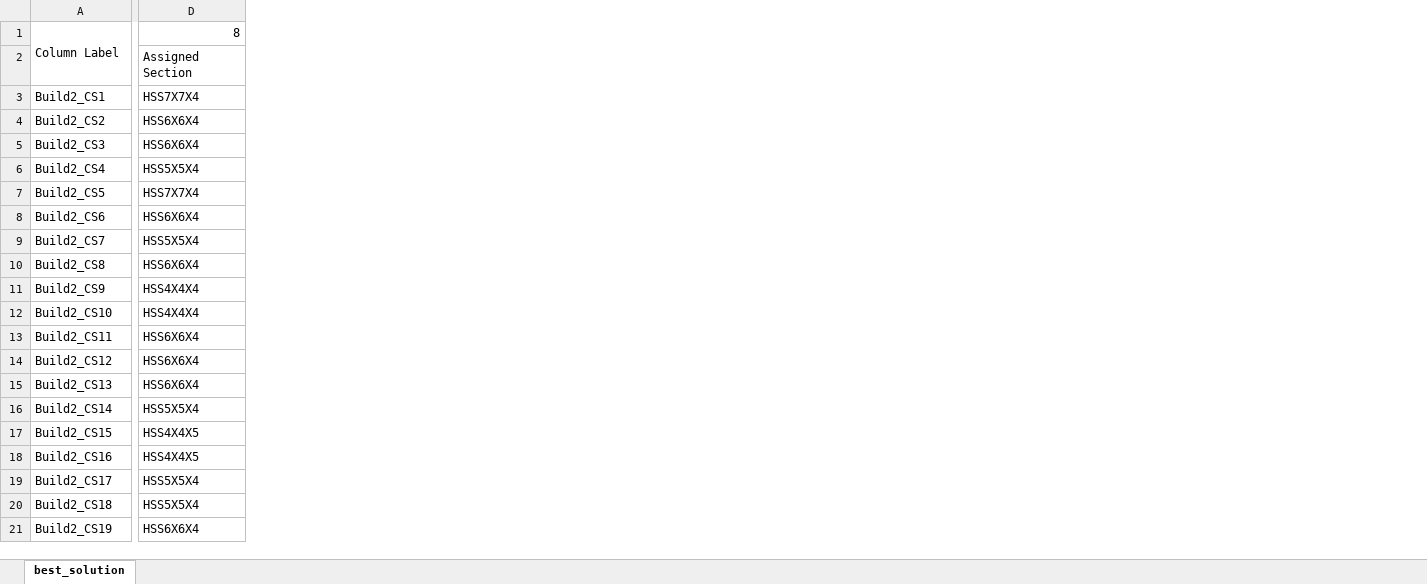
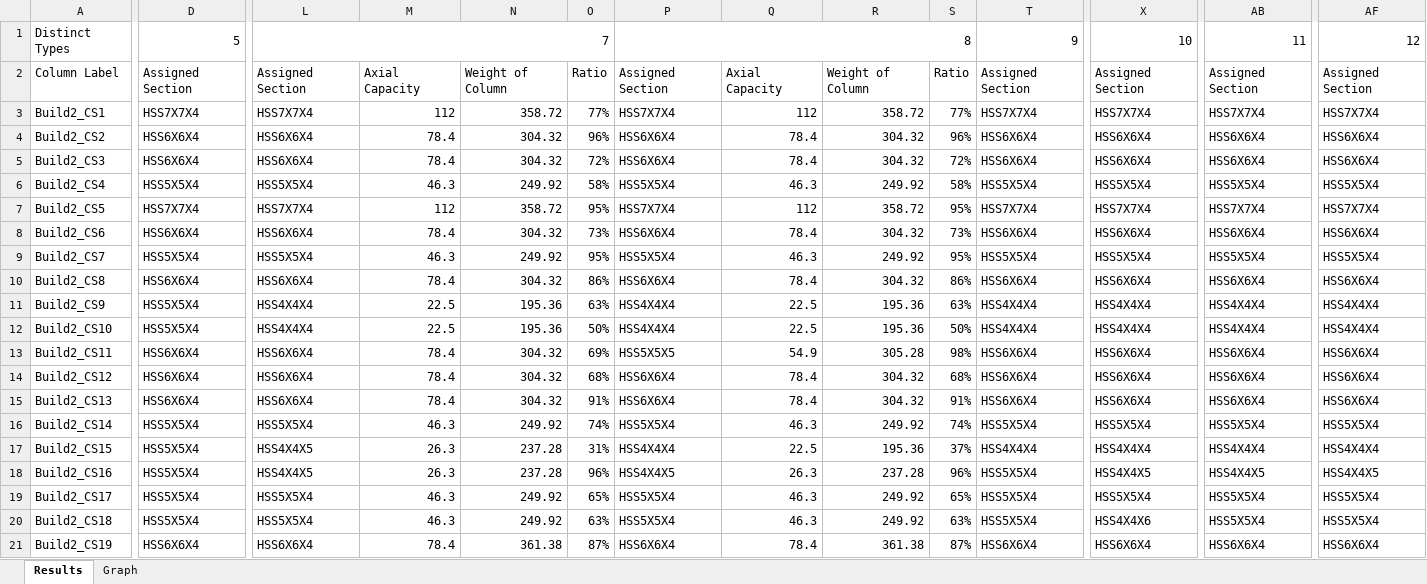
Before and after one commit to divyangsoni/geneticColumn, an Excel workbook: results.xlsx, sheet Results, drawn as a sheet; only a part is shown, gaps mark what is left out; values as stored, in another font and other column widths than the file's, no cell formats; conditional formats not drawn; removed rows and columns are numbered as before the commit, all else as after; rows hold the shown columns only; the diff covers the shown part only; the diff names each change by its address in the sheet, - before the commit and + after, or states it on an @@ line.

```diff
--- a/results.xlsx (sheet Results)
+++ b/results.xlsx (sheet Results)
-sheet tab: best_solution
+sheet tab: Results
+sheet tab: Graph
+column L, rows 2-21: Assigned Section | HSS7X7X4 | HSS6X6X4 | HSS6X6X4 | HSS5X5X4 | HSS7X7X4 | HSS6X6X4 | HSS5X5X4 | HSS6X6X4 | HSS4X4X4 | HSS4X4X4 | HSS6X6X4 | HSS6X6X4 | HSS6X6X4 | HSS5X5X4 | HSS4X4X5 | HSS4X4X5 | HSS5X5X4 | HSS5X5X4 | HSS6X6X4
+column M, rows 2-21: Axial Capacity | 112 | 78.4 | 78.4 | 46.3 | 112 | 78.4 | 46.3 | 78.4 | 22.5 | 22.5 | 78.4 | 78.4 | 78.4 | 46.3 | 26.3 | 26.3 | 46.3 | 46.3 | 78.4
+column N, rows 2-21: Weight of Column | 358.72 | 304.32 | 304.32 | 249.92 | 358.72 | 304.32 | 249.92 | 304.32 | 195.36 | 195.36 | 304.32 | 304.32 | 304.32 | 249.92 | 237.28 | 237.28 | 249.92 | 249.92 | 361.38
+column O, rows 2-21: Ratio | 77% | 96% | 72% | 58% | 95% | 73% | 95% | 86% | 63% | 50% | 69% | 68% | 91% | 74% | 31% | 96% | 65% | 63% | 87%
+column P, rows 2-21: Assigned Section | HSS7X7X4 | HSS6X6X4 | HSS6X6X4 | HSS5X5X4 | HSS7X7X4 | HSS6X6X4 | HSS5X5X4 | HSS6X6X4 | HSS4X4X4 | HSS4X4X4 | HSS5X5X5 | HSS6X6X4 | HSS6X6X4 | HSS5X5X4 | HSS4X4X4 | HSS4X4X5 | HSS5X5X4 | HSS5X5X4 | HSS6X6X4
+column Q, rows 2-21: Axial Capacity | 112 | 78.4 | 78.4 | 46.3 | 112 | 78.4 | 46.3 | 78.4 | 22.5 | 22.5 | 54.9 | 78.4 | 78.4 | 46.3 | 22.5 | 26.3 | 46.3 | 46.3 | 78.4
+column R, rows 2-21: Weight of Column | 358.72 | 304.32 | 304.32 | 249.92 | 358.72 | 304.32 | 249.92 | 304.32 | 195.36 | 195.36 | 305.28 | 304.32 | 304.32 | 249.92 | 195.36 | 237.28 | 249.92 | 249.92 | 361.38
+column S, rows 2-21: Ratio | 77% | 96% | 72% | 58% | 95% | 73% | 95% | 86% | 63% | 50% | 98% | 68% | 91% | 74% | 37% | 96% | 65% | 63% | 87%
+column T, rows 2-21: Assigned Section | HSS7X7X4 | HSS6X6X4 | HSS6X6X4 | HSS5X5X4 | HSS7X7X4 | HSS6X6X4 | HSS5X5X4 | HSS6X6X4 | HSS4X4X4 | HSS4X4X4 | HSS6X6X4 | HSS6X6X4 | HSS6X6X4 | HSS5X5X4 | HSS4X4X4 | HSS5X5X4 | HSS5X5X4 | HSS5X5X4 | HSS6X6X4
+column X, rows 2-21: Assigned Section | HSS7X7X4 | HSS6X6X4 | HSS6X6X4 | HSS5X5X4 | HSS7X7X4 | HSS6X6X4 | HSS5X5X4 | HSS6X6X4 | HSS4X4X4 | HSS4X4X4 | HSS6X6X4 | HSS6X6X4 | HSS6X6X4 | HSS5X5X4 | HSS4X4X4 | HSS4X4X5 | HSS5X5X4 | HSS4X4X6 | HSS6X6X4
+column AB, rows 2-21: Assigned Section | HSS7X7X4 | HSS6X6X4 | HSS6X6X4 | HSS5X5X4 | HSS7X7X4 | HSS6X6X4 | HSS5X5X4 | HSS6X6X4 | HSS4X4X4 | HSS4X4X4 | HSS6X6X4 | HSS6X6X4 | HSS6X6X4 | HSS5X5X4 | HSS4X4X4 | HSS4X4X5 | HSS5X5X4 | HSS5X5X4 | HSS6X6X4
+column AF, rows 2-21: Assigned Section | HSS7X7X4 | HSS6X6X4 | HSS6X6X4 | HSS5X5X4 | HSS7X7X4 | HSS6X6X4 | HSS5X5X4 | HSS6X6X4 | HSS4X4X4 | HSS4X4X4 | HSS6X6X4 | HSS6X6X4 | HSS6X6X4 | HSS5X5X4 | HSS4X4X4 | HSS4X4X5 | HSS5X5X4 | HSS5X5X4 | HSS6X6X4
-row 1: Column Label | 8
+row 1: Distinct Types | 5 | 7 |  |  |  | 8 |  |  |  | 9 | 10 | 11 | 12
-A2: (empty)
+A2: Column Label
-D11:D12: HSS4X4X4
+D11:D12: HSS5X5X4
-D17:D18: HSS4X4X5
+D17:D18: HSS5X5X4
```
Also changed, not shown: 8 added rows, 3 removed rows, 12 added columns, 54 edited cells and merged cells elsewhere in this sheet, cell formats, formulas that keep their value, charts or pictures, 4 other files.
